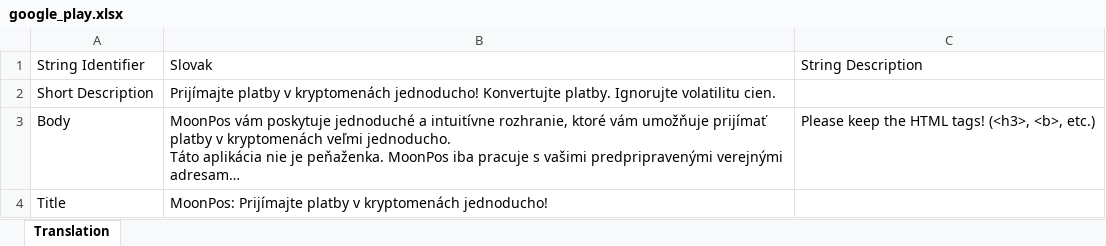
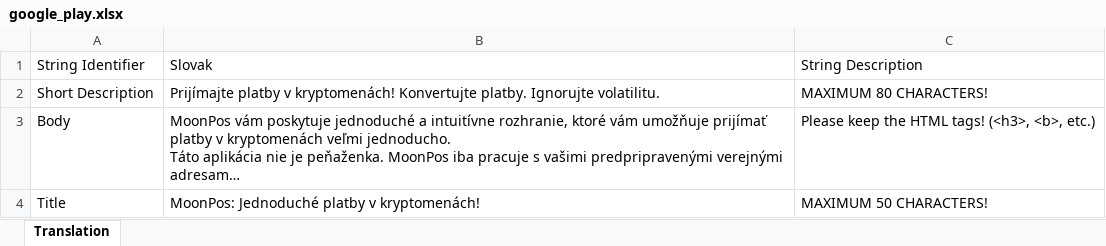
Before and after one commit to MoonPos/MoonPos-Localization, an Excel workbook: store/sk/google_play.xlsx, sheet Translation, drawn as a sheet; long unchanged cells end in …; values as stored, in another font and other column widths than the file's, no borders; the diff names each change by its address in the sheet, - before the commit and + after, or states it on an @@ line.

```diff
--- a/store/sk/google_play.xlsx (sheet Translation)
+++ b/store/sk/google_play.xlsx (sheet Translation)
-B2: …platby v kryptomenách jednoducho! Konvertujte platby. Ignorujte volatilitu cien.
+B2: …platby v kryptomenách! Konvertujte platby. Ignorujte volatilitu.
-C2: (empty)
+C2: MAXIMUM 80 CHARACTERS!
-B4: MoonPos: Prijímajte platby v kryptomenách jednoducho!
+B4: MoonPos: Jednoduché platby v kryptomenách!
-C4: (empty)
+C4: MAXIMUM 50 CHARACTERS!
```
Also changed, not shown: store/cs/google_play.xlsx, store/en/google_play.xlsx, 13 other files.
